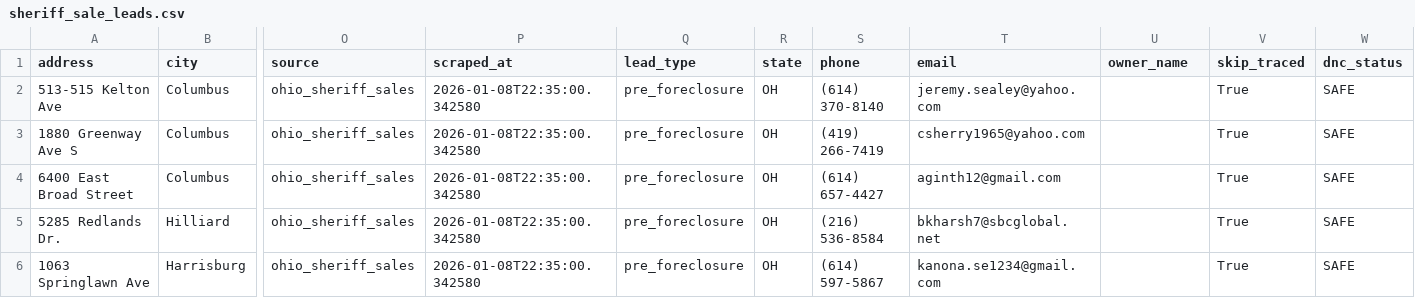
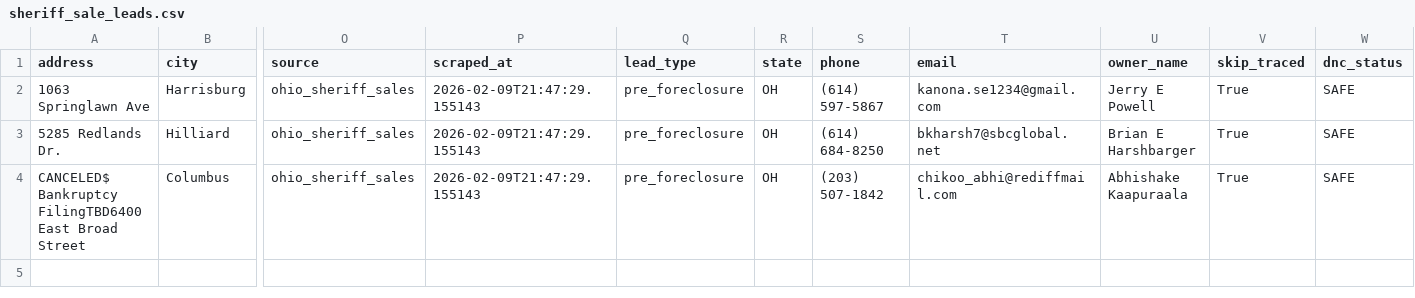
Before and after one commit to wshumbusho5-pixel/Aerial-leads, a CSV file: data/sellers/processed/sheriff_sale_leads.csv, drawn as a sheet; only a part is shown, gaps mark what is left out; removed rows and columns are numbered as before the commit, all else as after; rows hold the shown columns only; the diff names each change by its address in the sheet, - before the commit and + after, or states it on an @@ line.

```diff
--- a/data/sellers/processed/sheriff_sale_leads.csv
+++ b/data/sellers/processed/sheriff_sale_leads.csv
-row 2: 513-515 Kelton Ave | Columbus | ohio_sheriff_sales | 2026-01-08T22:35:00.342580 | pre_foreclosure | OH | (614) 370-8140 | jeremy.sealey@yahoo.com |  | True | SAFE
-row 3: 1880 Greenway Ave S | Columbus | ohio_sheriff_sales | 2026-01-08T22:35:00.342580 | pre_foreclosure | OH | (419) 266-7419 | csherry1965@yahoo.com |  | True | SAFE
-row 4: 6400 East Broad Street | Columbus | ohio_sheriff_sales | 2026-01-08T22:35:00.342580 | pre_foreclosure | OH | (614) 657-4427 | aginth12@gmail.com |  | True | SAFE
-row 5: 5285 Redlands Dr. | Hilliard | ohio_sheriff_sales | 2026-01-08T22:35:00.342580 | pre_foreclosure | OH | (216) 536-8584 | bkharsh7@sbcglobal.net |  | True | SAFE
-P2 (scraped_at): 2026-01-08T22:35:00.342580
+P2 (scraped_at): 2026-02-09T21:47:29.155143
-U2 (owner_name): (empty)
+U2 (owner_name): Jerry E Powell
+row 3: 5285 Redlands Dr. | Hilliard | ohio_sheriff_sales | 2026-02-09T21:47:29.155143 | pre_foreclosure | OH | (614) 684-8250 | bkharsh7@sbcglobal.net | Brian E Harshbarger | True | SAFE
+row 4: CANCELED$ Bankruptcy FilingTBD6400 East Broad Street | Columbus | ohio_sheriff_sales | 2026-02-09T21:47:29.155143 | pre_foreclosure | OH | (203) 507-1842 | chikoo_abhi@rediffmail.com | Abhishake Kaapuraala | True | SAFE
```
Also changed, not shown: data/sellers/processed/lead_assignments.csv, data/sellers/processed/probate_leads.csv, 4 other files.
